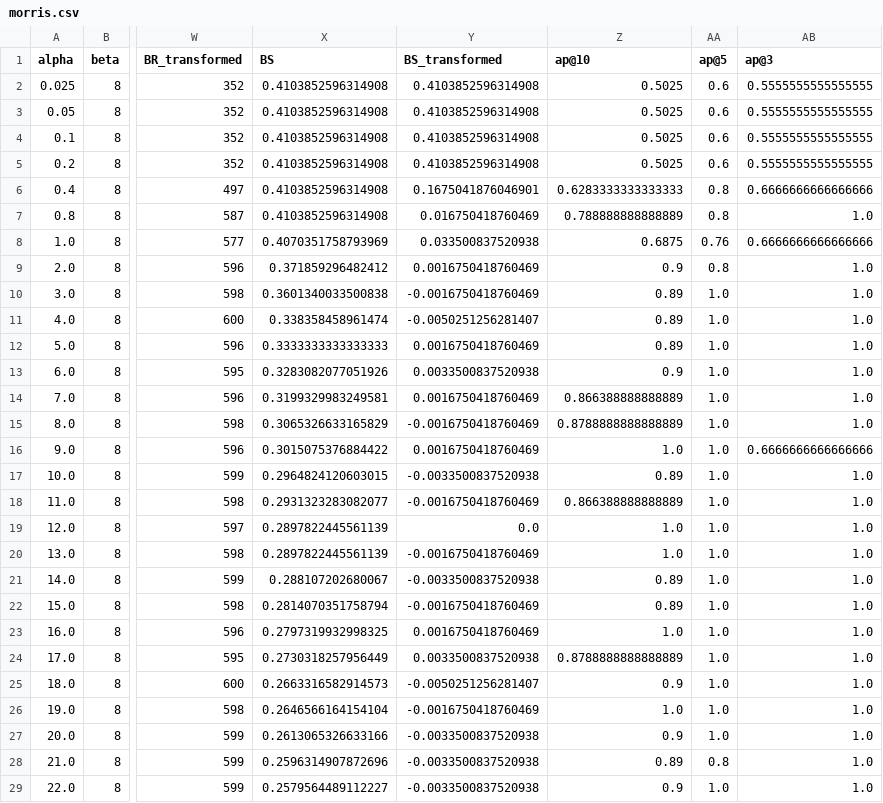
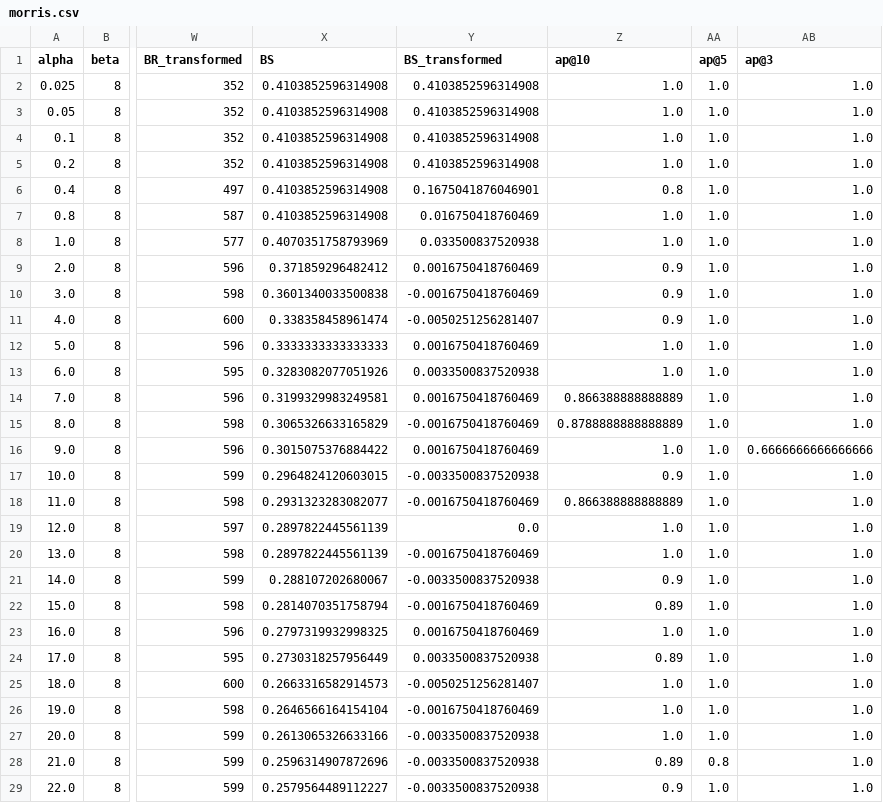
Before and after one commit to DanielFerreira011102/AA-P3, a CSV file: results/republic/pt/morris.csv, drawn as a sheet; only a part is shown, gaps mark what is left out; the diff covers the shown part only; the diff names each change by its address in the sheet, - before the commit and + after, or states it on an @@ line.

```diff
--- a/results/republic/pt/morris.csv
+++ b/results/republic/pt/morris.csv
-Z2:Z5 (ap@10): 0.5025
+Z2:Z5 (ap@10): 1.0
-AA2:AA5 (ap@5): 0.6
+AA2:AA5 (ap@5): 1.0
-AB2:AB5 (ap@3): 0.5555555555555555
+AB2:AB5 (ap@3): 1.0
-Z6 (ap@10): 0.6283333333333333
+Z6 (ap@10): 0.8
-AA6:AA7 (ap@5): 0.8
+AA6:AA7 (ap@5): 1.0
-AB6 (ap@3): 0.6666666666666666
+AB6 (ap@3): 1.0
-Z7 (ap@10): 0.788888888888889
+Z7 (ap@10): 1.0
-Z8 (ap@10): 0.6875
+Z8 (ap@10): 1.0
-AA8 (ap@5): 0.76
+AA8 (ap@5): 1.0
-AB8 (ap@3): 0.6666666666666666
+AB8 (ap@3): 1.0
-AA9 (ap@5): 0.8
+AA9 (ap@5): 1.0
-Z10:Z11 (ap@10): 0.89
+Z10:Z11 (ap@10): 0.9
-Z12 (ap@10): 0.89
+Z12 (ap@10): 1.0
-Z13 (ap@10): 0.9
+Z13 (ap@10): 1.0
-Z17 (ap@10): 0.89
+Z17 (ap@10): 0.9
-Z21 (ap@10): 0.89
+Z21 (ap@10): 0.9
-Z24 (ap@10): 0.8788888888888889
+Z24 (ap@10): 0.89
-Z25 (ap@10): 0.9
+Z25 (ap@10): 1.0
-Z27 (ap@10): 0.9
+Z27 (ap@10): 1.0
```
Also changed, not shown: 21 edited cells elsewhere in this file, results/mere_christianity/en/morris.csv, results/mere_christianity/pt/morris.csv, 16 other files.
